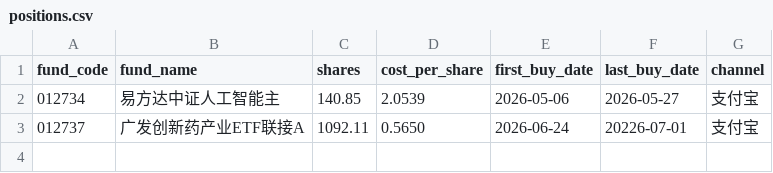
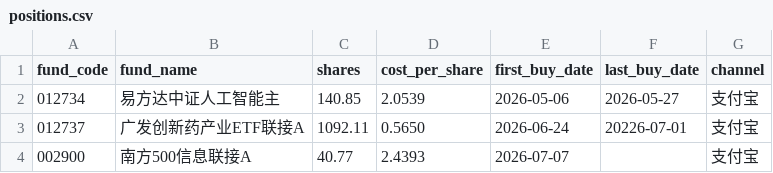
Before and after one commit to stj006/investmentFund, a CSV file: config/positions.csv, drawn as a sheet.

```diff
--- a/config/positions.csv
+++ b/config/positions.csv
@@ -3 +3,2 @@ fund_code,fund_name,shares,cost_per_share,first_buy_date,last_buy_date,channel
 012737,广发创新药产业ETF联接A,1092.11,0.5650,2026-06-24,20226-07-01,支付宝
+002900,南方500信息联接A,40.77,2.4393,2026-07-07,,支付宝
```
Also changed, not shown: config/fund_universe.csv.
